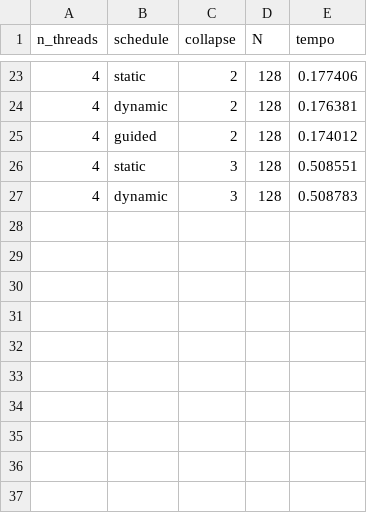
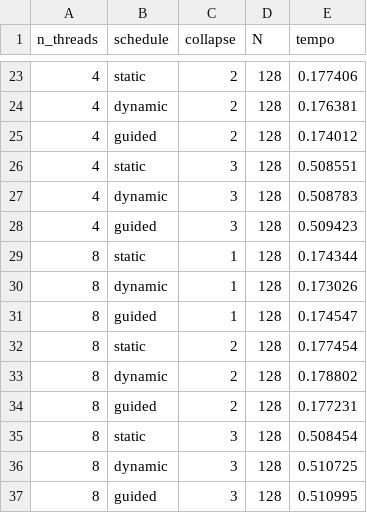
Before and after one commit to polianaraujo/parallelp, a CSV file: tarefa12/resultados_forte.csv, drawn as a sheet; only a part is shown, gaps mark what is left out.

```diff
--- a/tarefa12/resultados_forte.csv
+++ b/tarefa12/resultados_forte.csv
@@ -27 +27,11 @@ n_threads,schedule,collapse,N,tempo
 4,dynamic,3,128,0.508783
+4,guided,3,128,0.509423
+8,static,1,128,0.174344
+8,dynamic,1,128,0.173026
+8,guided,1,128,0.174547
+8,static,2,128,0.177454
+8,dynamic,2,128,0.178802
+8,guided,2,128,0.177231
+8,static,3,128,0.508454
+8,dynamic,3,128,0.510725
+8,guided,3,128,0.510995
```
Also changed, not shown: 1 other file.
